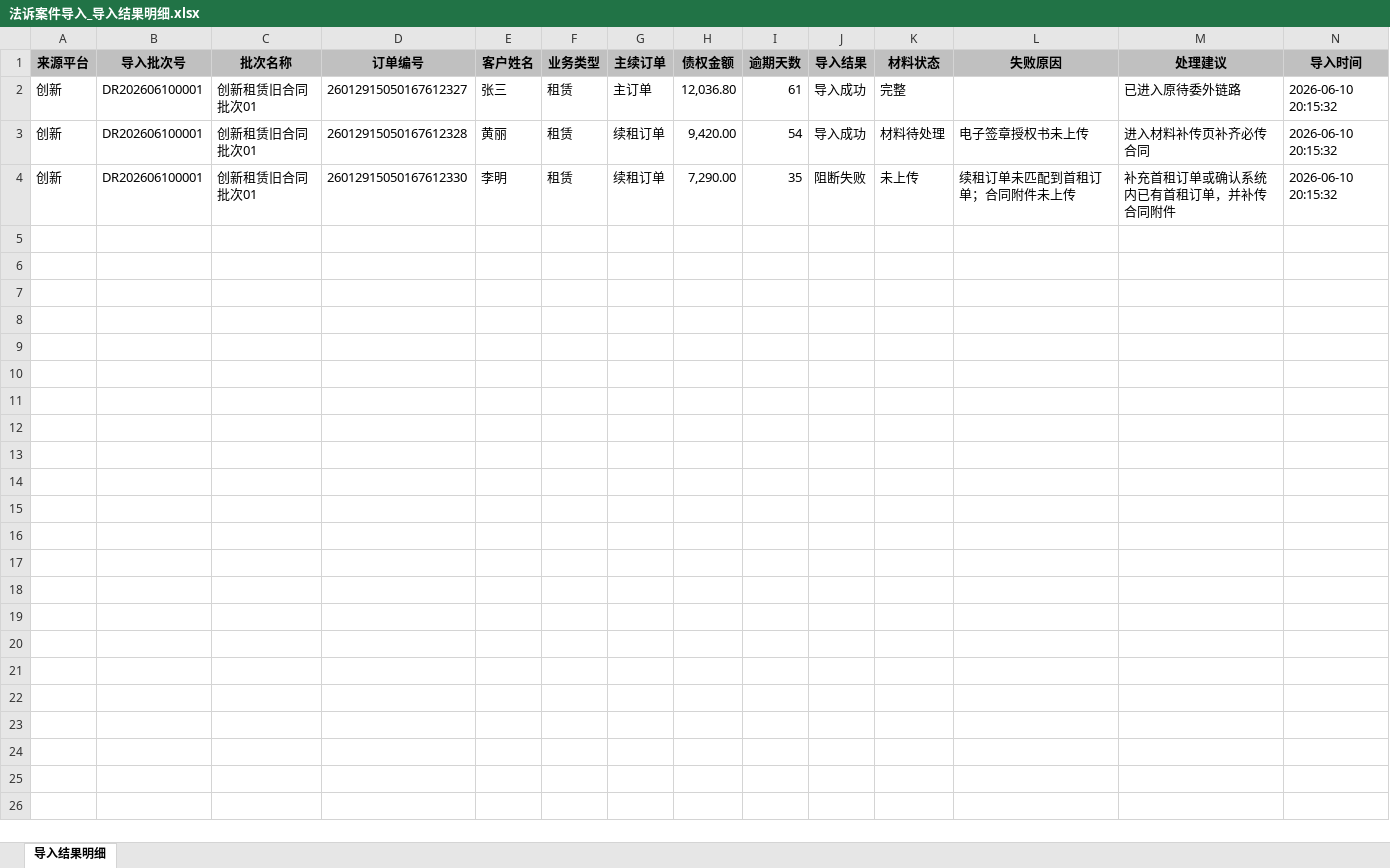
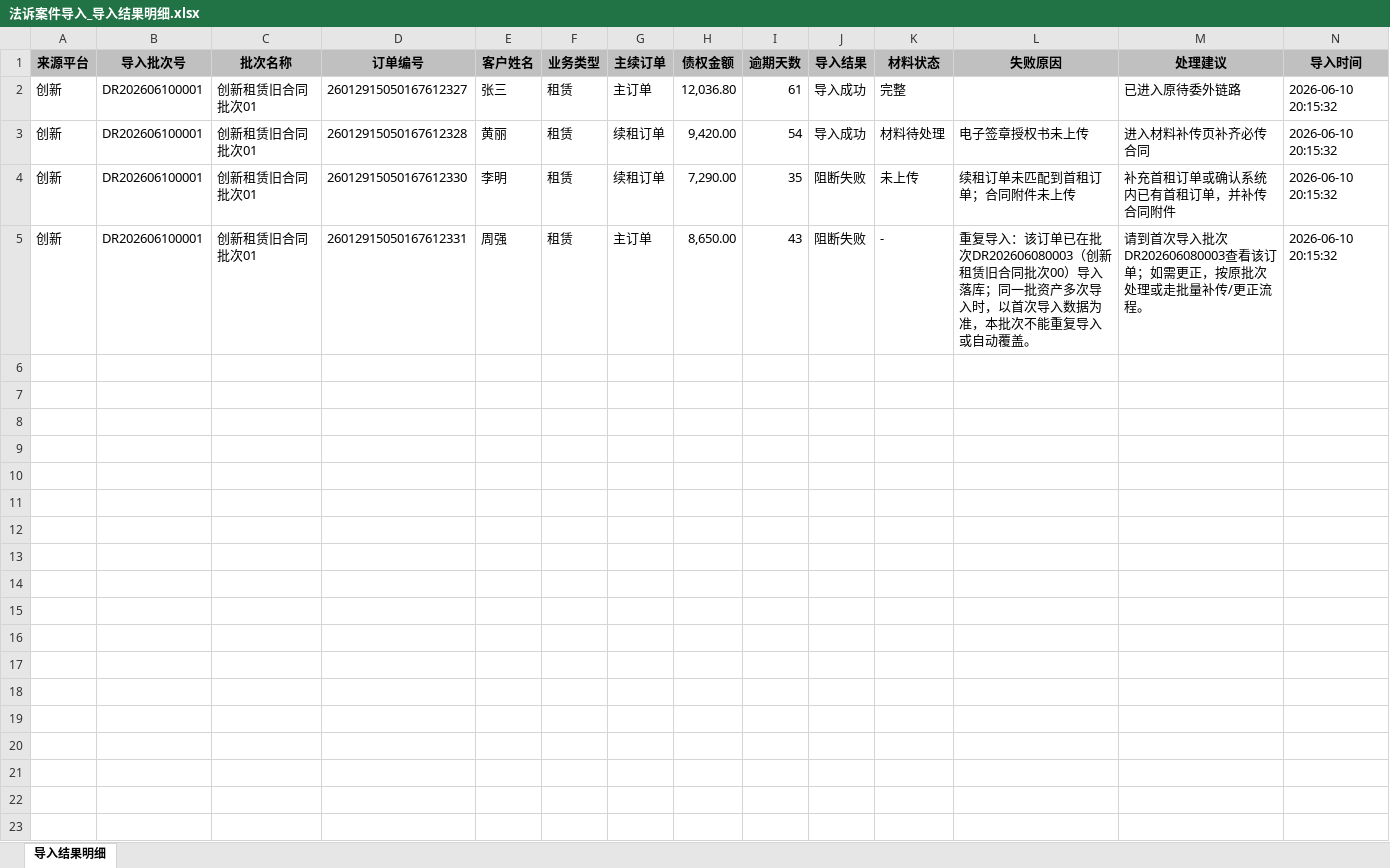
Before and after one commit to mengxianying/litigation-case-import-prototype, an Excel workbook: 法诉案件导入_导入结果明细.xlsx, sheet 导入结果明细, drawn as a sheet; only a part is shown; values as stored, in another font and other column widths than the file's, no borders; the diff covers the shown part only; the diff names each change by its address in the sheet, - before the commit and + after, or states it on an @@ line.

```diff
--- a/法诉案件导入_导入结果明细.xlsx (sheet 导入结果明细)
+++ b/法诉案件导入_导入结果明细.xlsx (sheet 导入结果明细)
+row 5: 创新 | DR202606100001 | 创新租赁旧合同批次01 | 26012915050167612331 | 周强 | 租赁 | 主订单 | 8,650.00 | 43 | 阻断失败 | - | 重复导入：该订单已在批次DR202606080003（创新租赁旧合同批次00）导入落库；同一批资产多次导入时，以首次导入数据为准，本批次不能重复导入或自动覆盖。 | 请到首次导入批次DR202606080003查看该订单；如需更正，按原批次处理或走批量补传/更正流程。 | 2026-06-10 20:15:32
+row 6: (empty)
+row 7: (empty)
+row 8: (empty)
+row 9: (empty)
+row 10: (empty)
+row 11: (empty)
+row 12: (empty)
+row 13: (empty)
+row 14: (empty)
+row 15: (empty)
+row 16: (empty)
+row 17: (empty)
+row 18: (empty)
+row 19: (empty)
+row 20: (empty)
+row 21: (empty)
+row 22: (empty)
+row 23: (empty)
```
Also changed, not shown: 978 added rows elsewhere in this sheet, result_detail.xlsx.
